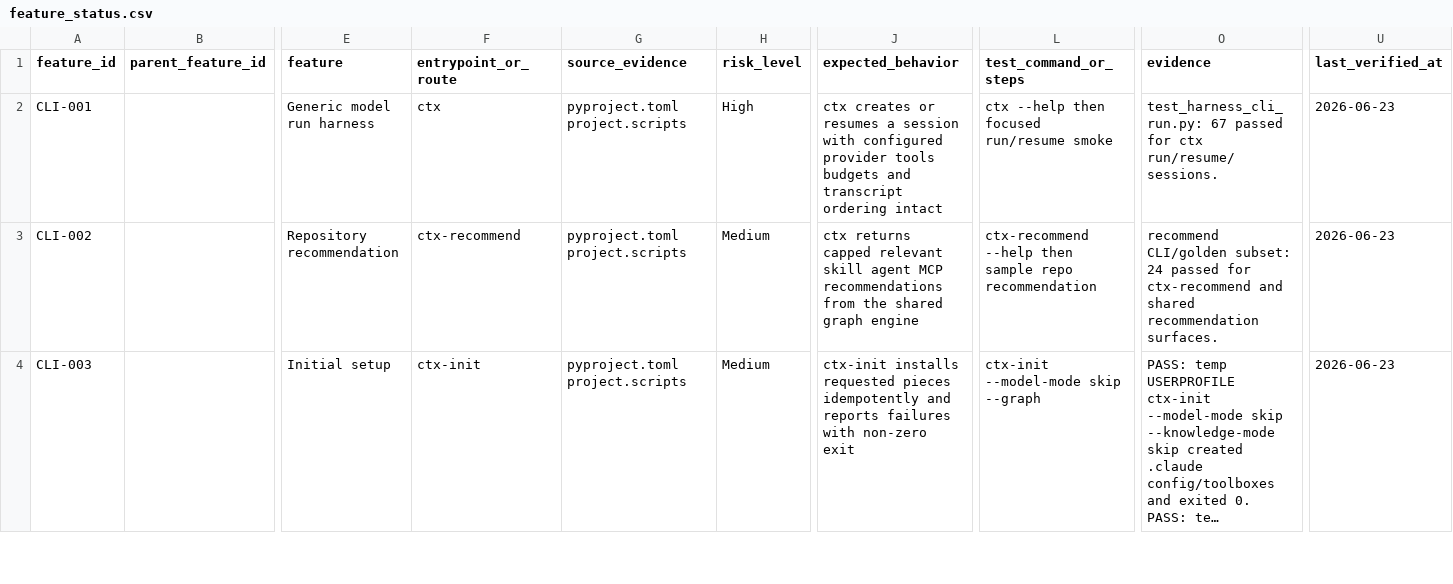
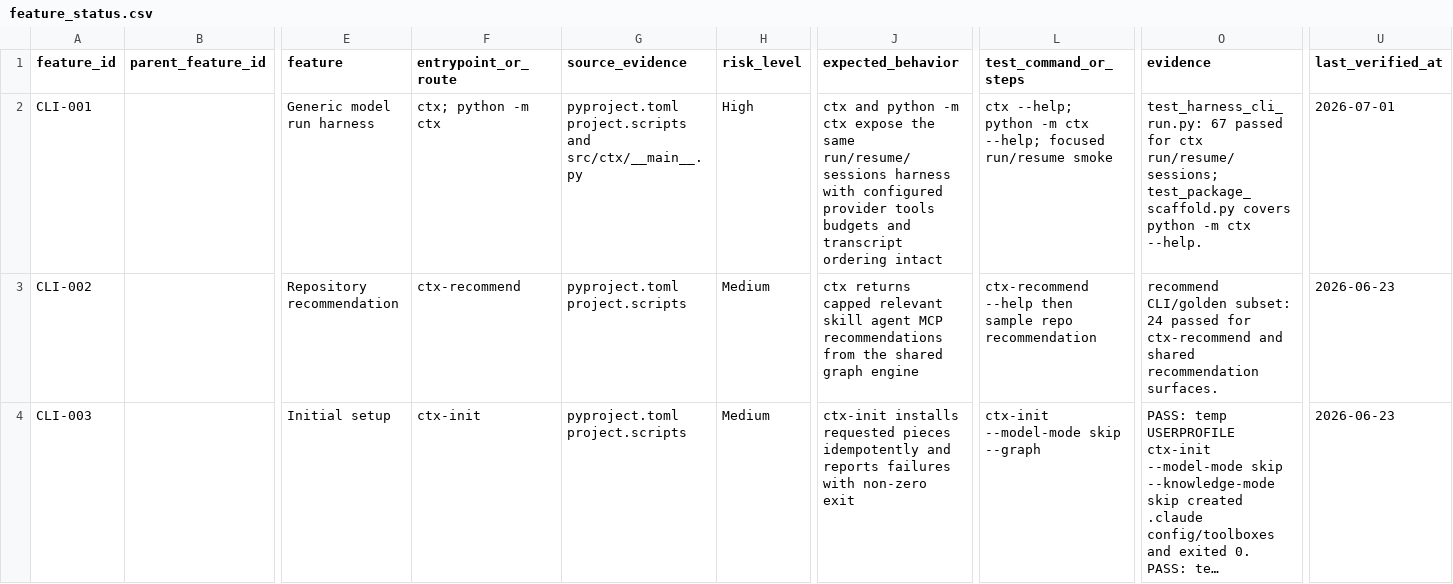
Before and after one commit to stevesolun/ctx, a CSV file: qa/feature_status.csv, drawn as a sheet; only a part is shown, gaps mark what is left out; long unchanged cells end in …; the diff names each change by its address in the sheet, - before the commit and + after, or states it on an @@ line.

Commit message:
no-mistakes(document): Sync harness entrypoint trackers

```diff
--- a/qa/feature_status.csv
+++ b/qa/feature_status.csv
-F2 (entrypoint_or_route): ctx
+F2 (entrypoint_or_route): ctx; python -m ctx
-G2 (source_evidence): pyproject.toml project.scripts
+G2 (source_evidence): pyproject.toml project.scripts and src/ctx/__main__.py
-J2 (expected_behavior): ctx creates or resumes a session with configured…
+J2 (expected_behavior): ctx and python -m ctx expose the same run/resume/sessions harness with configured…
-L2 (test_command_or_steps): ctx --help then focused run/resume…
+L2 (test_command_or_steps): ctx --help; python -m ctx --help; focused run/resume…
-O2 (evidence): …for ctx run/resume/sessions.
+O2 (evidence): …for ctx run/resume/sessions; test_package_scaffold.py covers python -m ctx --help.
-U2 (last_verified_at): 2026-06-23
+U2 (last_verified_at): 2026-07-01
```
Also changed, not shown: 1 other file.
